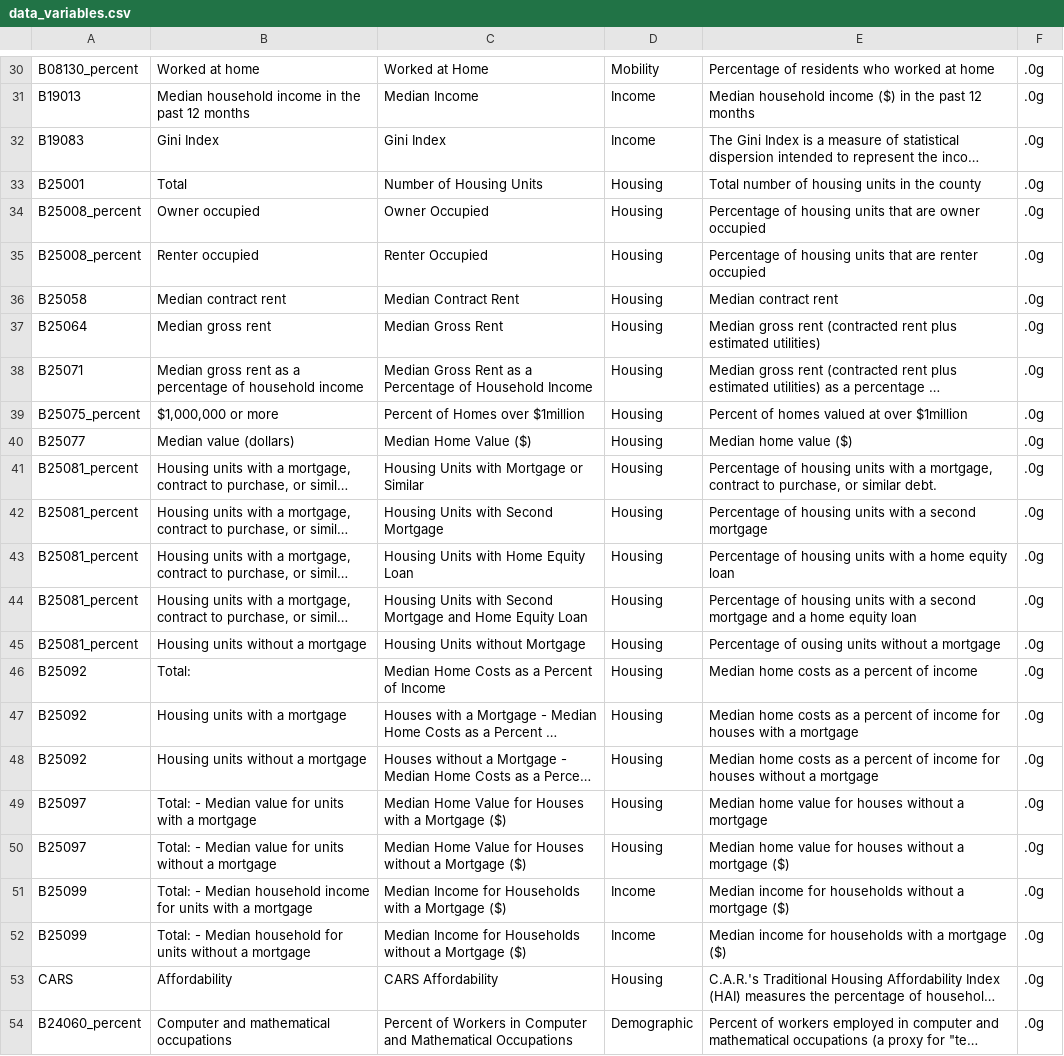
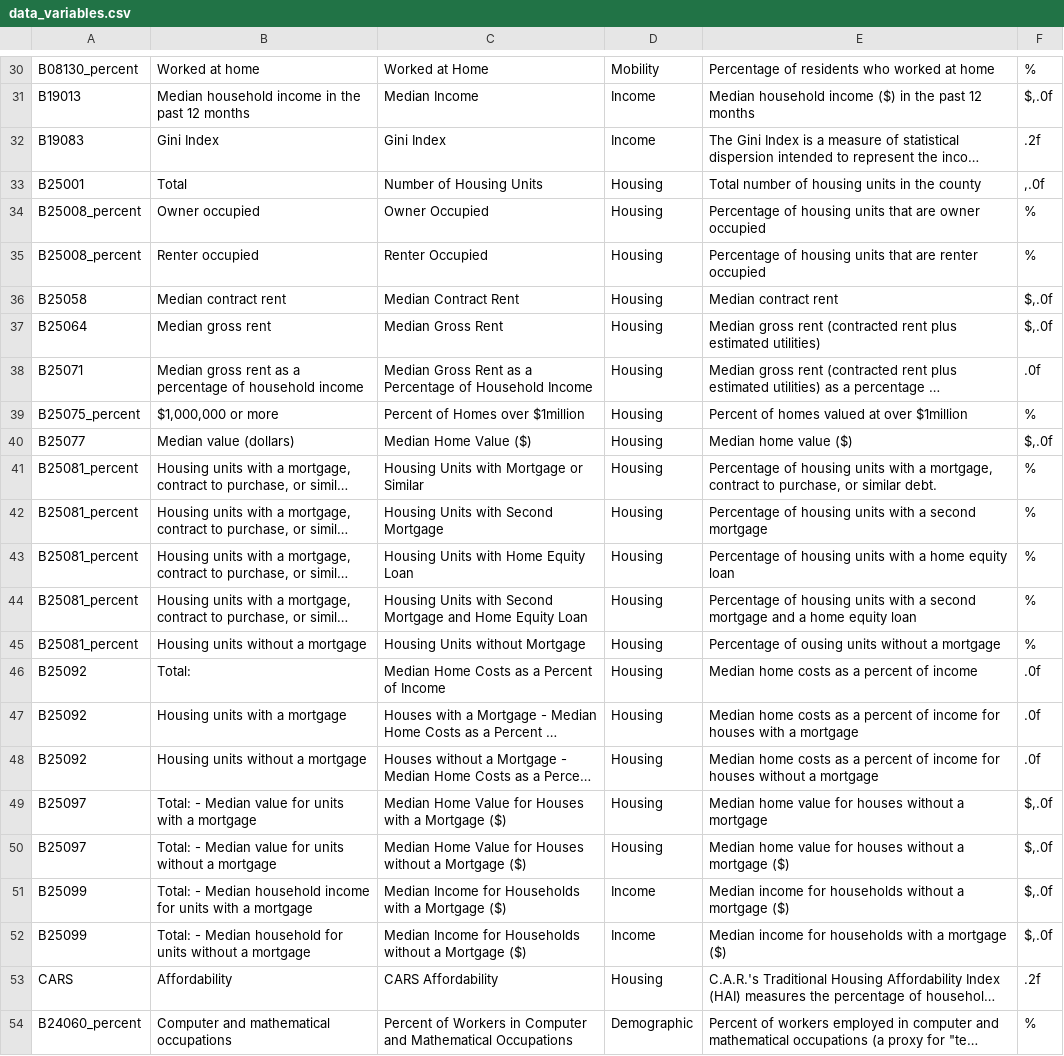
Before and after one commit to SF-Housing-Visualization/mids-sf-housing-sandbox, a CSV file: data/prod/data_variables.csv, drawn as a sheet; only a part is shown, gaps mark what is left out; long unchanged cells end in …; the diff covers the shown part only; the diff names each change by its address in the sheet, - before the commit and + after, or states it on an @@ line.

```diff
--- a/data/prod/data_variables.csv
+++ b/data/prod/data_variables.csv
-F30: .0g
+F30: %
-F31: .0g
+F31: $,.0f
-F32: .0g
+F32: .2f
-F33: .0g
+F33: ,.0f
-F34:F35: .0g
+F34:F35: %
-F36:F37: .0g
+F36:F37: $,.0f
-F38: .0g
+F38: .0f
-F39: .0g
+F39: %
-F40: .0g
+F40: $,.0f
-F41:F45: .0g
+F41:F45: %
-F46:F48: .0g
+F46:F48: .0f
-F49:F52: .0g
+F49:F52: $,.0f
-F53: .0g
+F53: .2f
-F54: .0g
+F54: %
```
Also changed, not shown: 28 edited cells elsewhere in this file.
